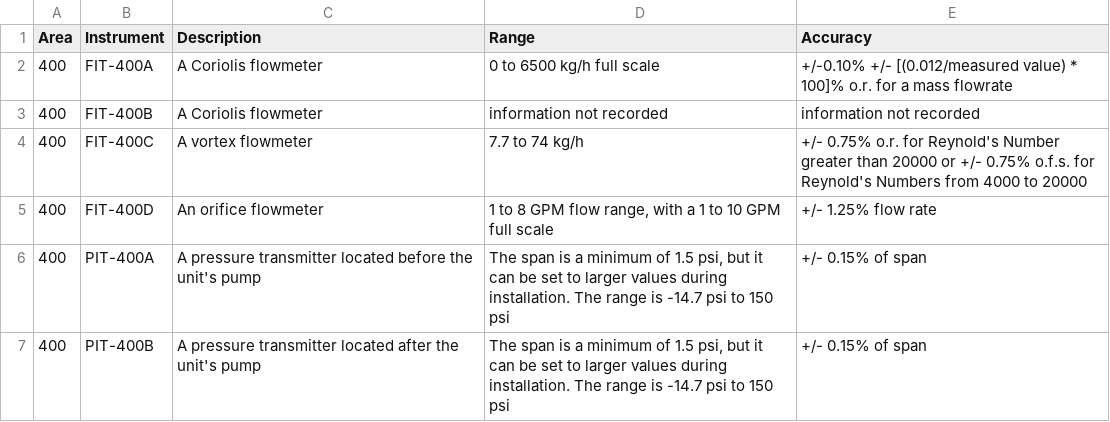
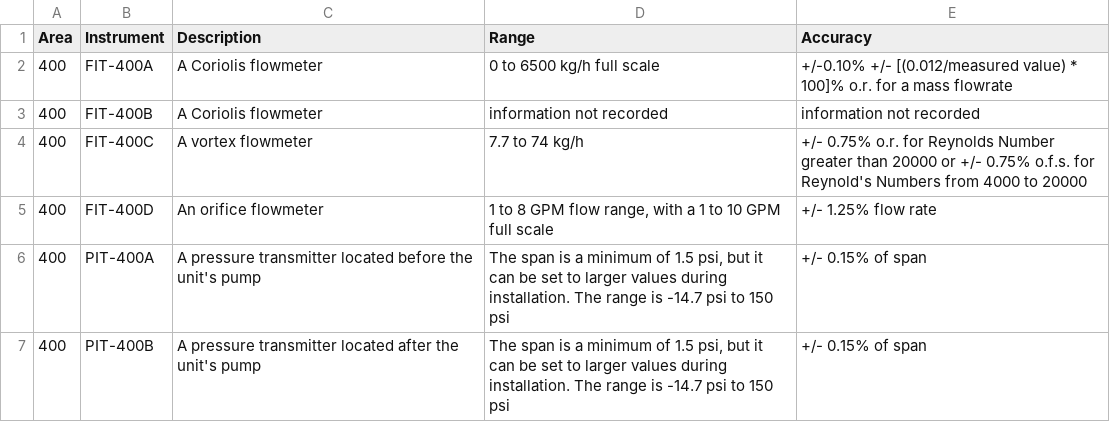
Before and after one commit to rhit-brelanre/GitHub-Project, a CSV file: Test data ChatGPT.csv, drawn as a sheet; only a part is shown.

Commit message:
No more Reynold's

```diff
--- a/Test data ChatGPT.csv
+++ b/Test data ChatGPT.csv
@@ -3,3 +3,3 @@ Area,Instrument,Description,Range,Accuracy
 400,FIT-400B,A Coriolis flowmeter,information not recorded,information not recorded
-400,FIT-400C,A vortex flowmeter,7.7 to 74 kg/h,+/- 0.75% o.r. for Reynold's Number greater than 20000 or +/- 0.75% o.f.s. for Reynold's Numbers from 4000 to 20000
+400,FIT-400C,A vortex flowmeter,7.7 to 74 kg/h,+/- 0.75% o.r. for Reynolds Number greater than 20000 or +/- 0.75% o.f.s. for Reynold's Numbers from 4000 to 20000
 400,FIT-400D,An orifice flowmeter,"1 to 8 GPM flow range, with a 1 to 10 GPM full scale",+/- 1.25% flow rate
```
